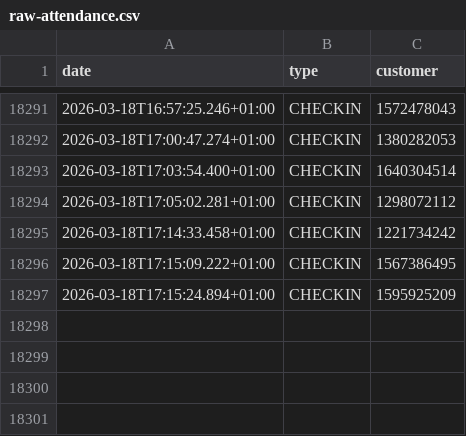
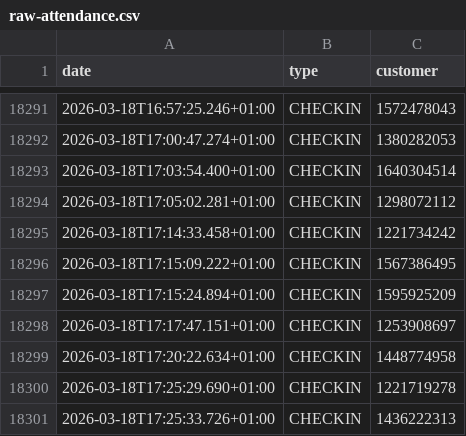
Before and after one commit to yannbertrand/orange-bleue-attendance-prediction, a CSV file: data/raw-attendance.csv, drawn as a sheet; only a part is shown, gaps mark what is left out.

```diff
--- a/data/raw-attendance.csv
+++ b/data/raw-attendance.csv
@@ -18297 +18297,5 @@ date,type,customer
 2026-03-18T17:15:24.894+01:00,CHECKIN,1595925209
+2026-03-18T17:17:47.151+01:00,CHECKIN,1253908697
+2026-03-18T17:20:22.634+01:00,CHECKIN,1448774958
+2026-03-18T17:25:29.690+01:00,CHECKIN,1221719278
+2026-03-18T17:25:33.726+01:00,CHECKIN,1436222313
```
